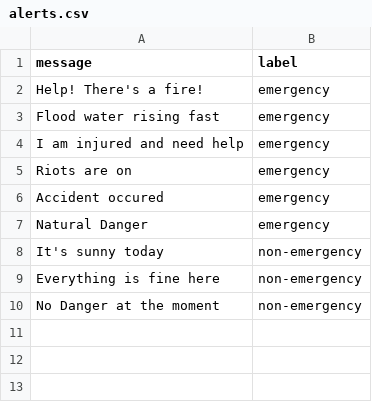
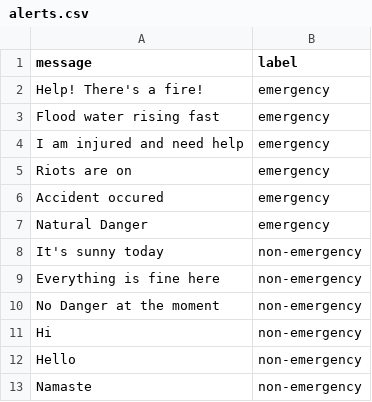
Before and after one commit to kprakhar584/ai_alert_system, a CSV file: data/alerts.csv, drawn as a sheet.

Commit message:
Add files via upload

```diff
--- a/data/alerts.csv
+++ b/data/alerts.csv
@@ -10 +10,4 @@ Everything is fine here,non-emergency
 No Danger at the moment,non-emergency
+Hi,non-emergency
+Hello,non-emergency
+Namaste,non-emergency
```
